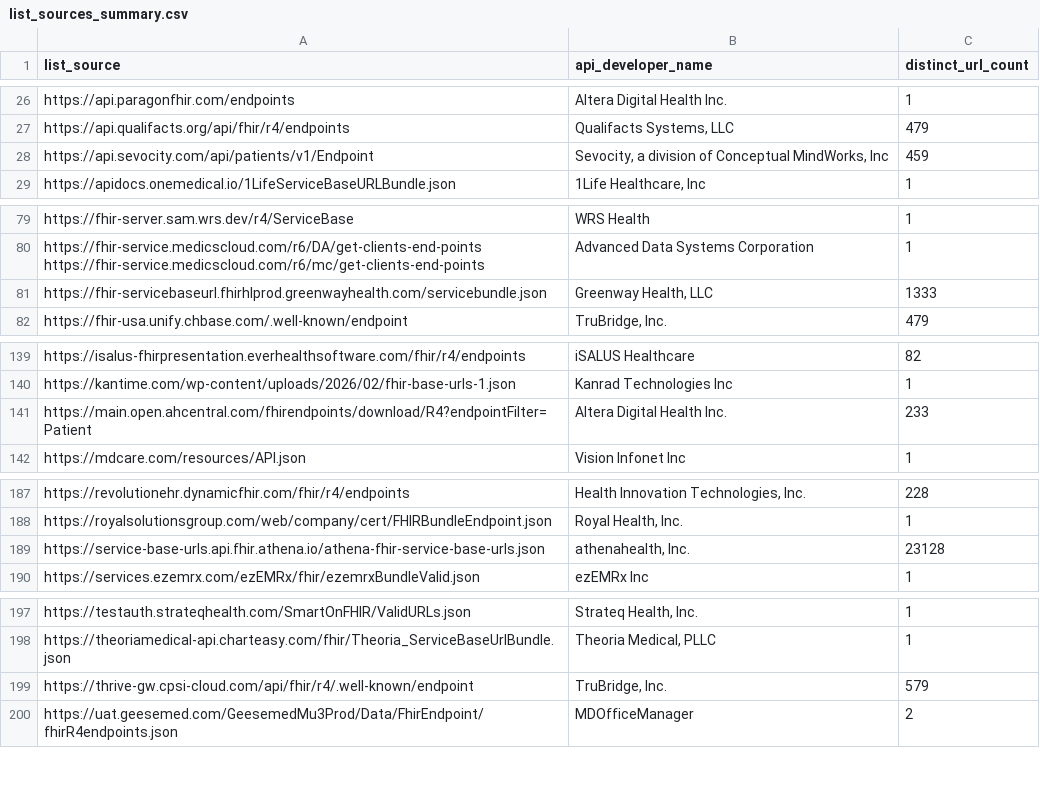
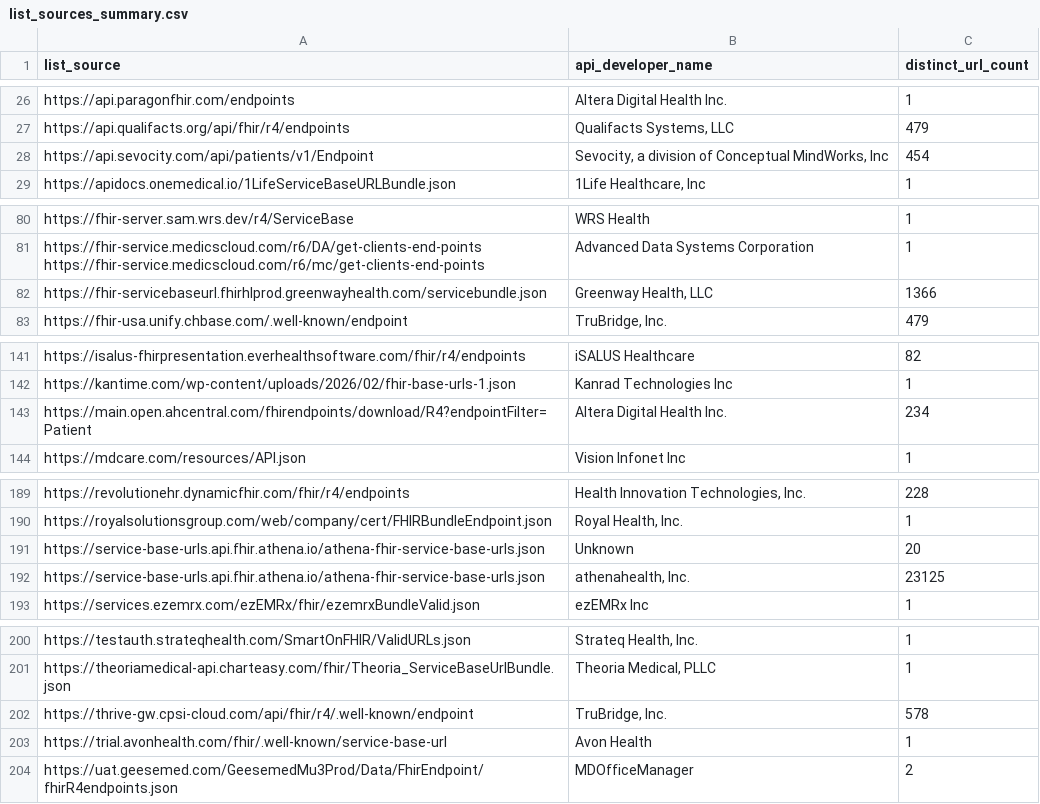
Before and after one commit to nredwoodgv/npd_slurp_cehrt_clientfhir_cache, a CSV file: list_sources_summary.csv, drawn as a sheet; only a part is shown, gaps mark what is left out; the diff covers the shown part only.

```diff
--- a/list_sources_summary.csv
+++ b/list_sources_summary.csv
@@ -27,3 +27,3 @@ https://api.paragonfhir.com/endpoints,Altera Digital Health Inc.,1
 https://api.qualifacts.org/api/fhir/r4/endpoints,"Qualifacts Systems, LLC",479
-https://api.sevocity.com/api/patients/v1/Endpoint,"Sevocity, a division of Conceptual MindWorks, Inc",459
+https://api.sevocity.com/api/patients/v1/Endpoint,"Sevocity, a division of Conceptual MindWorks, Inc",454
 https://apidocs.onemedical.io/1LifeServiceBaseURLBundle.json,"1Life Healthcare, Inc",1
@@ -81,3 +82,3 @@ https://fhir-server.sam.wrs.dev/r4/ServiceBase,WRS Health,1
 https://fhir-service.medicscloud.com/r6/mc/get-clients-end-points",Advanced Data Systems Corporation,1
-https://fhir-servicebaseurl.fhirhlprod.greenwayhealth.com/servicebundle.json,"Greenway Health, LLC",1333
+https://fhir-servicebaseurl.fhirhlprod.greenwayhealth.com/servicebundle.json,"Greenway Health, LLC",1366
 https://fhir-usa.unify.chbase.com/.well-known/endpoint,"TruBridge, Inc.",479
@@ -141,3 +143,3 @@ https://isalus-fhirpresentation.everhealthsoftware.com/fhir/r4/endpoints,iSALUS
 https://kantime.com/wp-content/uploads/2026/02/fhir-base-urls-1.json,Kanrad Technologies Inc,1
-https://main.open.ahcentral.com/fhirendpoints/download/R4?endpointFilter=Patient,Altera Digital Health Inc.,233
+https://main.open.ahcentral.com/fhirendpoints/download/R4?endpointFilter=Patient,Altera Digital Health Inc.,234
 https://mdcare.com/resources/API.json,Vision Infonet Inc,1
@@ -189,3 +191,4 @@ https://revolutionehr.dynamicfhir.com/fhir/r4/endpoints,"Health Innovation Techn
 https://royalsolutionsgroup.com/web/company/cert/FHIRBundleEndpoint.json,"Royal Health, Inc.",1
-https://service-base-urls.api.fhir.athena.io/athena-fhir-service-base-urls.json,"athenahealth, Inc.",23128
+https://service-base-urls.api.fhir.athena.io/athena-fhir-service-base-urls.json,Unknown,20
+https://service-base-urls.api.fhir.athena.io/athena-fhir-service-base-urls.json,"athenahealth, Inc.",23125
 https://services.ezemrx.com/ezEMRx/fhir/ezemrxBundleValid.json,ezEMRx Inc,1
@@ -199,3 +202,4 @@ https://testauth.strateqhealth.com/SmartOnFHIR/ValidURLs.json,"Strateq Health, I
 https://theoriamedical-api.charteasy.com/fhir/Theoria_ServiceBaseUrlBundle.json,"Theoria Medical, PLLC",1
-https://thrive-gw.cpsi-cloud.com/api/fhir/r4/.well-known/endpoint,"TruBridge, Inc.",579
+https://thrive-gw.cpsi-cloud.com/api/fhir/r4/.well-known/endpoint,"TruBridge, Inc.",578
+https://trial.avonhealth.com/fhir/.well-known/service-base-url,Avon Health,1
 https://uat.geesemed.com/GeesemedMu3Prod/Data/FhirEndpoint/fhirR4endpoints.json,MDOfficeManager,2
```
Also changed, not shown: 2 added rows and 8 edited cells elsewhere in this file.
